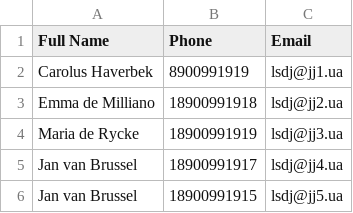
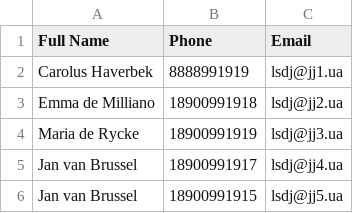
Before and after one commit to AlieksieienkoAndriy/test-radency_list-of-lawers, a CSV file: csv/list of lawyers(wrong2).csv, drawn as a sheet.

Commit message:
Fixed phone validation

```diff
--- a/csv/list of lawyers(wrong2).csv
+++ b/csv/list of lawyers(wrong2).csv
@@ -1,3 +1,3 @@
 Full Name,Phone,Email,,,,,,
-Carolus Haverbek,8900991919,lsdj@jj1.ua,,,,,,
+Carolus Haverbek,8888991919,lsdj@jj1.ua,,,,,,
 Emma de Milliano,18900991918,lsdj@jj2.ua,,,,,,
```
Also changed, not shown: 2 other files.
